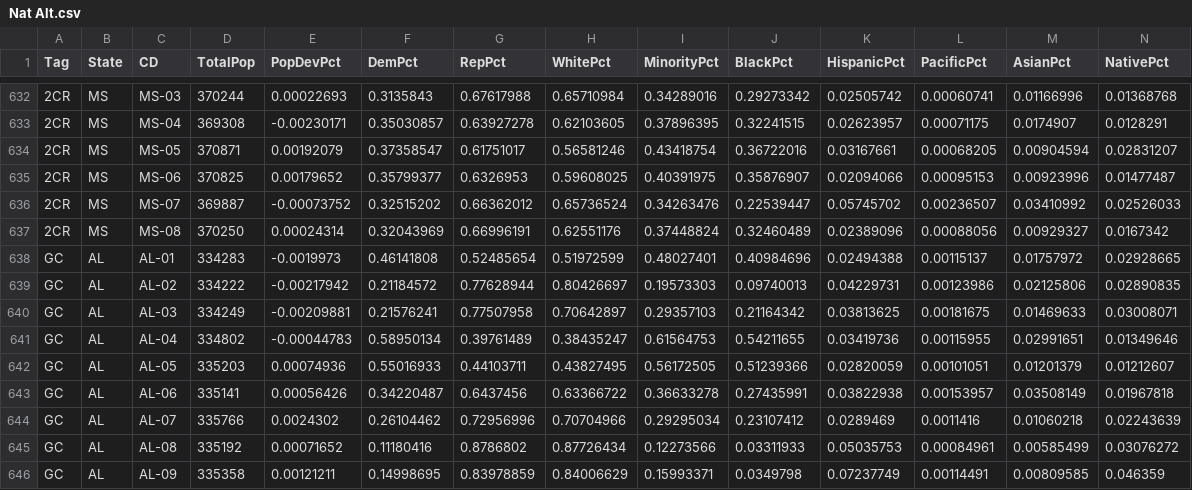
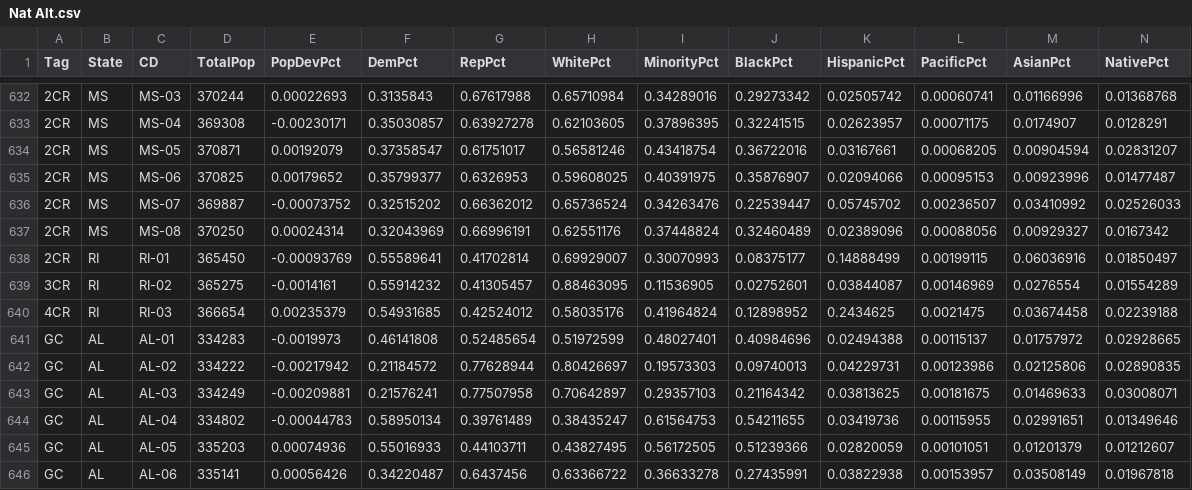
Before and after one commit to KevDevMep/Mapping, a CSV file: Data/Nat/Nat Alt.csv, drawn as a sheet; only a part is shown, gaps mark what is left out; the shorter side is filled out with more unchanged rows; rows hold the shown columns only; the diff names each change by its address in the sheet, - before the commit and + after, or states it on an @@ line.

Commit message:
Add files via upload

```diff
--- a/Data/Nat/Nat Alt.csv
+++ b/Data/Nat/Nat Alt.csv
+row 638: 2CR | RI | RI-01 | 365450 | -0.00093769 | 0.55589641 | 0.41702814 | 0.69929007 | 0.30070993 | 0.08375177 | 0.14888499 | 0.00199115 | 0.06036916 | 0.01850497
+row 639: 3CR | RI | RI-02 | 365275 | -0.0014161 | 0.55914232 | 0.41305457 | 0.88463095 | 0.11536905 | 0.02752601 | 0.03844087 | 0.00146969 | 0.0276554 | 0.01554289
+row 640: 4CR | RI | RI-03 | 366654 | 0.00235379 | 0.54931685 | 0.42524012 | 0.58035176 | 0.41964824 | 0.12898952 | 0.2434625 | 0.0021475 | 0.03674458 | 0.02239188
```
